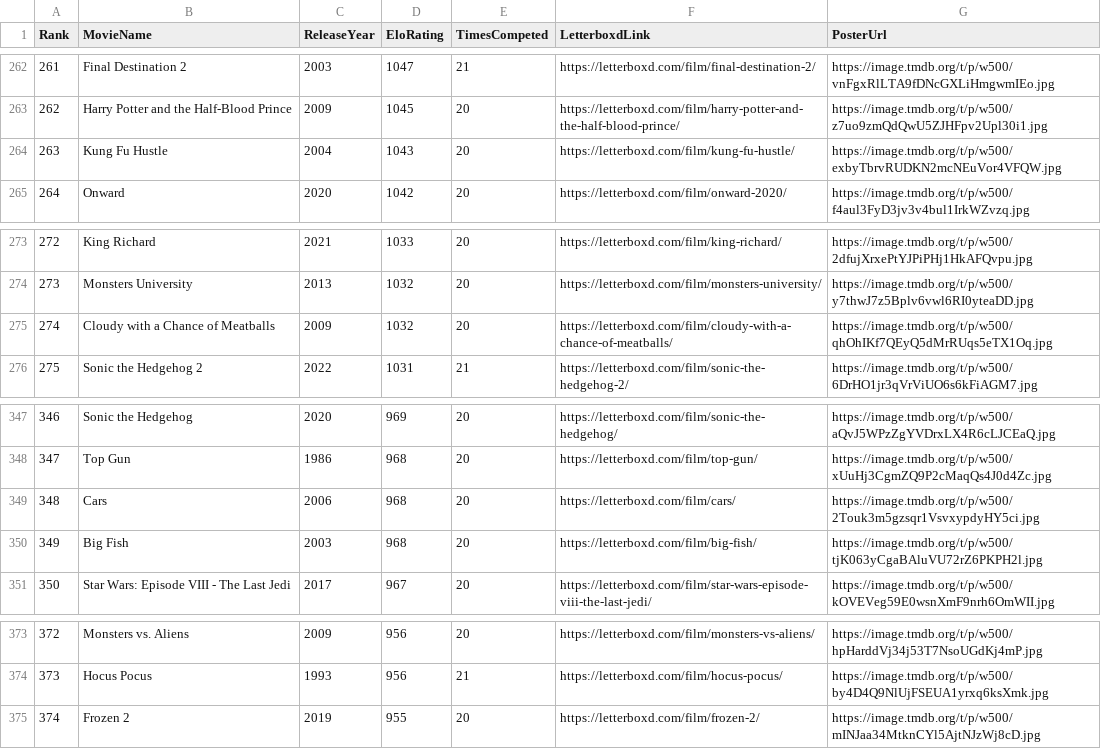
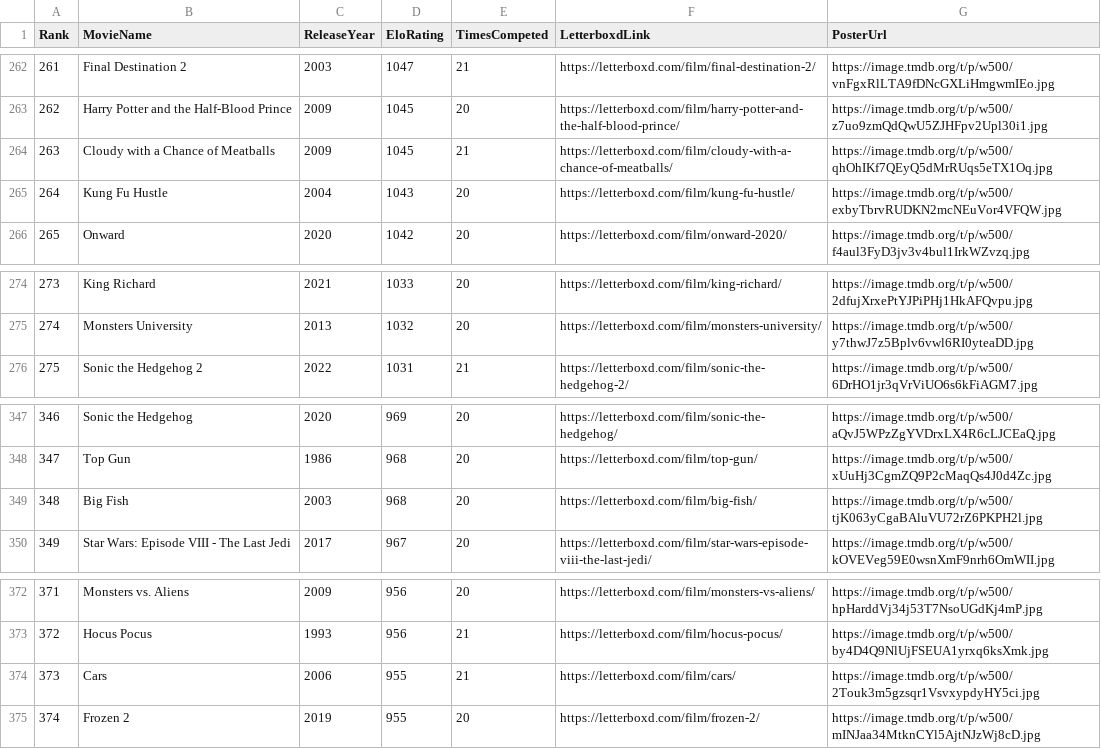
Before and after one commit to TheEverythingologist/MovieRankingWebsite, a CSV file: src/data/database.csv, drawn as a sheet; only a part is shown, gaps mark what is left out; removed rows and columns are numbered as before the commit, all else as after; the diff names each change by its address in the sheet, - before the commit and + after, or states it on an @@ line.

Commit message:
Update rankings: Cloudy with a Chance of Meatballs beat Cars

```diff
--- a/src/data/database.csv
+++ b/src/data/database.csv
+row 264: 263 | Cloudy with a Chance of Meatballs | 2009 | 1045 | 21 | https://letterboxd.com/film/cloudy-with-a-chance-of-meatballs/ | https://image.tmdb.org/t/p/w500/qhOhIKf7QEyQ5dMrRUqs5eTX1Oq.jpg
@@ column A (Rank) renumbered between rows 265 and 373 @@
-row 275: 274 | Cloudy with a Chance of Meatballs | 2009 | 1032 | 20 | https://letterboxd.com/film/cloudy-with-a-chance-of-meatballs/ | https://image.tmdb.org/t/p/w500/qhOhIKf7QEyQ5dMrRUqs5eTX1Oq.jpg
-row 349: 348 | Cars | 2006 | 968 | 20 | https://letterboxd.com/film/cars/ | https://image.tmdb.org/t/p/w500/2Touk3m5gzsqr1VsvxypdyHY5ci.jpg
+row 374: 373 | Cars | 2006 | 955 | 21 | https://letterboxd.com/film/cars/ | https://image.tmdb.org/t/p/w500/2Touk3m5gzsqr1VsvxypdyHY5ci.jpg
```
